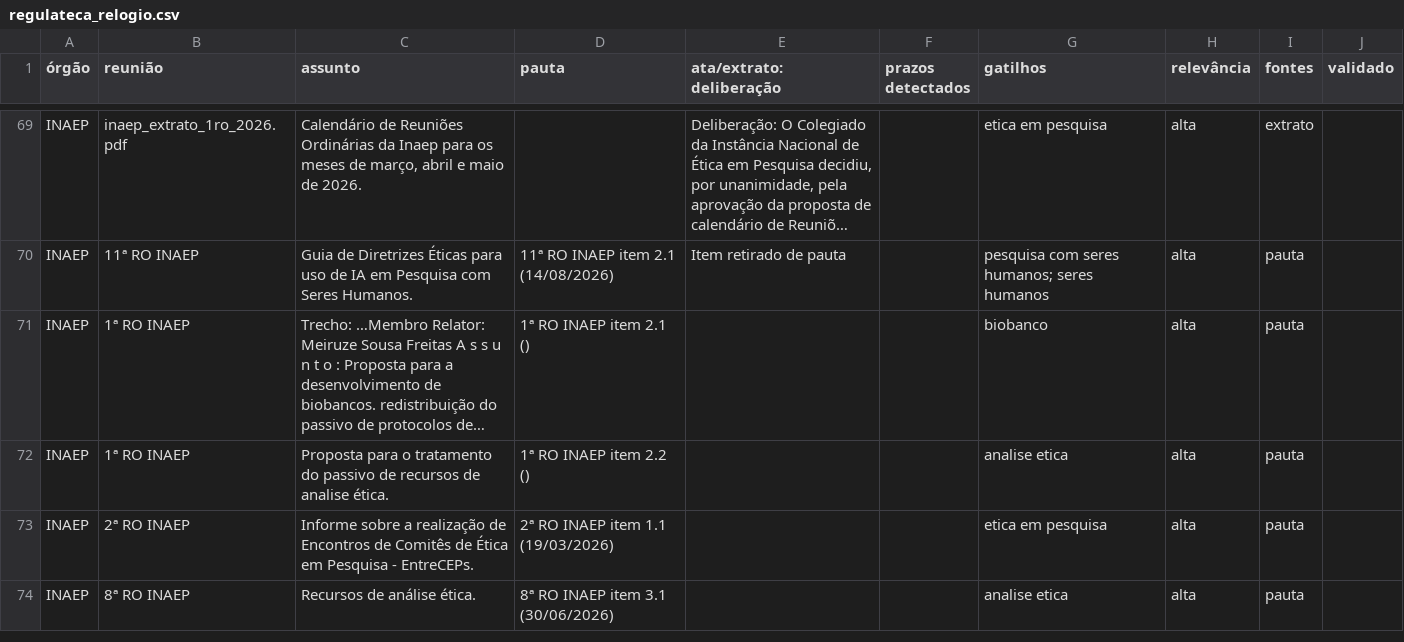
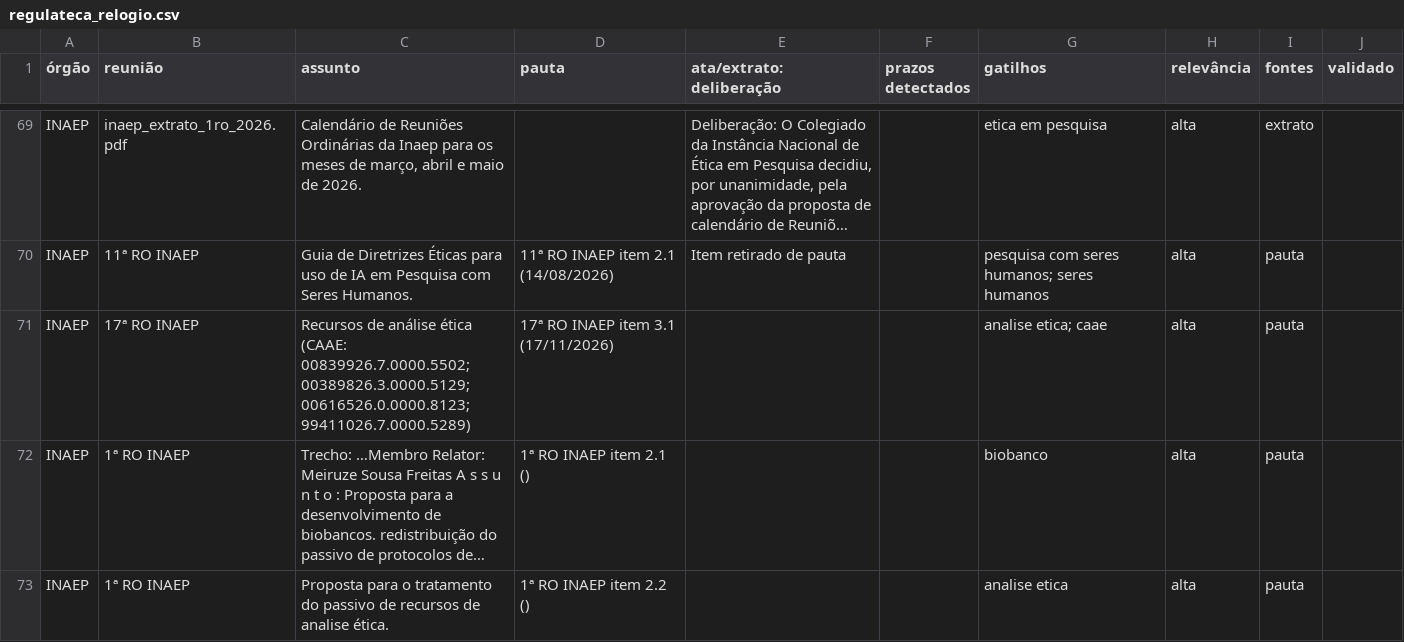
Before and after one commit to EduardaFonsecaBio/Regulateca, a CSV file: docs/regulateca_relogio.csv, drawn as a sheet; only a part is shown, gaps mark what is left out; the shorter side is filled out with more unchanged rows; long unchanged cells end in …; the diff names each change by its address in the sheet, - before the commit and + after, or states it on an @@ line.

```diff
--- a/docs/regulateca_relogio.csv
+++ b/docs/regulateca_relogio.csv
+row 71: INAEP | 17ª RO INAEP | Recursos de análise ética (CAAE: 00839926.7.0000.5502; 00389826.3.0000.5129; 00616526.0.0000.8123; 99411026.7.0000.5289) | 17ª RO INAEP item 3.1 (17/11/2026) |  |  | analise etica; caae | alta | pauta
```
Also changed, not shown: docs/regulateca_itens.csv, 3 other files.
